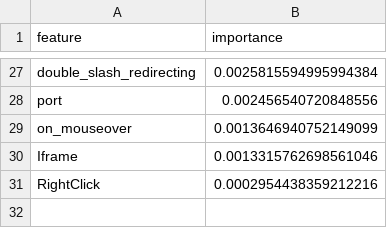
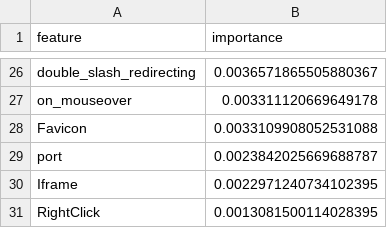
Before and after one commit to doanhnguyen05/hocmay, a CSV file: artifacts/reports/random_forest_feature_importance.csv, drawn as a sheet; only a part is shown, gaps mark what is left out; removed rows and columns are numbered as before the commit, all else as after; the diff covers the shown part only; the diff names each change by its address in the sheet, - before the commit and + after, or states it on an @@ line.

```diff
--- a/artifacts/reports/random_forest_feature_importance.csv
+++ b/artifacts/reports/random_forest_feature_importance.csv
-B26 (importance): 0.0025815594995994384
+B26 (importance): 0.0036571865505880367
-row 28: port | 0.002456540720848556
-B27 (importance): 0.0013646940752149099
+B27 (importance): 0.003311120669649178
+row 28: Favicon | 0.0033109908052531088
+row 29: port | 0.0023842025669688787
-B30 (importance): 0.0013315762698561046
+B30 (importance): 0.0022971240734102395
-B31 (importance): 0.0002954438359212216
+B31 (importance): 0.0013081500114028395
```
Also changed, not shown: 8 added rows, 9 removed rows and 16 edited cells elsewhere in this file, artifacts/reports/cv_results.csv, 52 other files.
